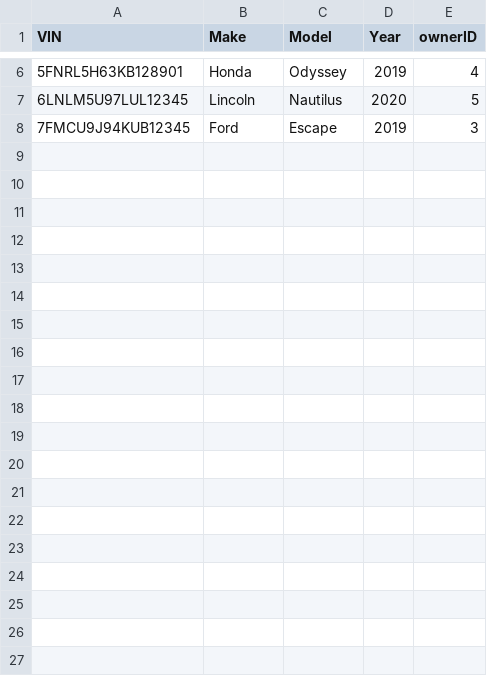
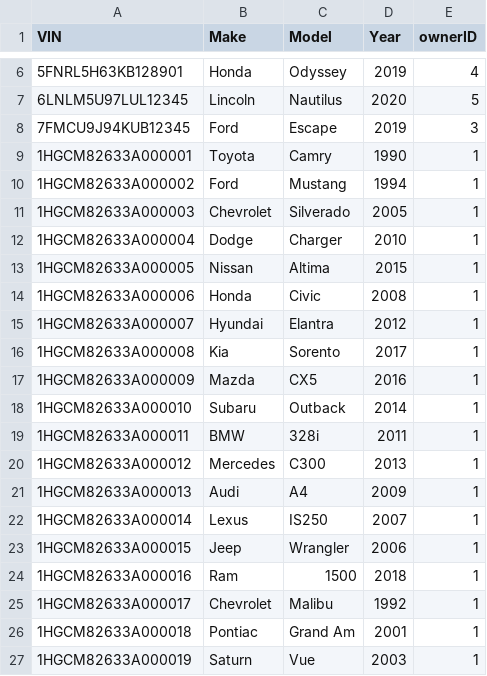
Before and after one commit to dancemoonkey/CS166_FinalProject, a CSV file: Car.csv, drawn as a sheet; only a part is shown, gaps mark what is left out.

```diff
--- a/Car.csv
+++ b/Car.csv
@@ -8 +8,20 @@ VIN,Make,Model,Year,ownerID
 7FMCU9J94KUB12345,Ford,Escape,2019,3
+1HGCM82633A000001,Toyota,Camry,1990,1
+1HGCM82633A000002,Ford,Mustang,1994,1
+1HGCM82633A000003,Chevrolet,Silverado,2005,1
+1HGCM82633A000004,Dodge,Charger,2010,1
+1HGCM82633A000005,Nissan,Altima,2015,1
+1HGCM82633A000006,Honda,Civic,2008,1
+1HGCM82633A000007,Hyundai,Elantra,2012,1
+1HGCM82633A000008,Kia,Sorento,2017,1
+1HGCM82633A000009,Mazda,CX5,2016,1
+1HGCM82633A000010,Subaru,Outback,2014,1
+1HGCM82633A000011,BMW,328i,2011,1
+1HGCM82633A000012,Mercedes,C300,2013,1
+1HGCM82633A000013,Audi,A4,2009,1
+1HGCM82633A000014,Lexus,IS250,2007,1
+1HGCM82633A000015,Jeep,Wrangler,2006,1
+1HGCM82633A000016,Ram,1500,2018,1
+1HGCM82633A000017,Chevrolet,Malibu,1992,1
+1HGCM82633A000018,Pontiac,Grand Am,2001,1
+1HGCM82633A000019,Saturn,Vue,2003,1
```
Also changed, not shown: ServiceRequest.csv, 2 other files.
